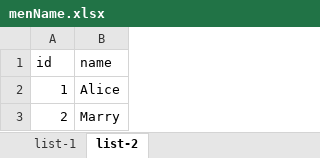
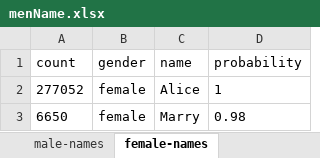
Before and after one commit to vladislav094/api-rest-assured, an Excel workbook: src/main/resources/menName.xlsx, sheet female-names, drawn as a sheet; values as stored, in another font and other column widths than the file's, no borders; removed rows and columns are numbered as before the commit, all else as after; the diff names each change by its address in the sheet, - before the commit and + after, or states it on an @@ line.

```diff
--- a/src/main/resources/menName.xlsx (sheet female-names)
+++ b/src/main/resources/menName.xlsx (sheet female-names)
-sheet tab: list-1
+sheet tab: male-names
-sheet tab: list-2
+sheet tab: female-names
-column A (id), rows 2-3: 1 | 2
+column A (count), rows 2-3: 277052 | 6650
+column B (gender), rows 2-3: female | female
+column D (probability), rows 2-3: 1 | 0.98
```
Also changed, not shown: sheet male-names, 6 other files.
